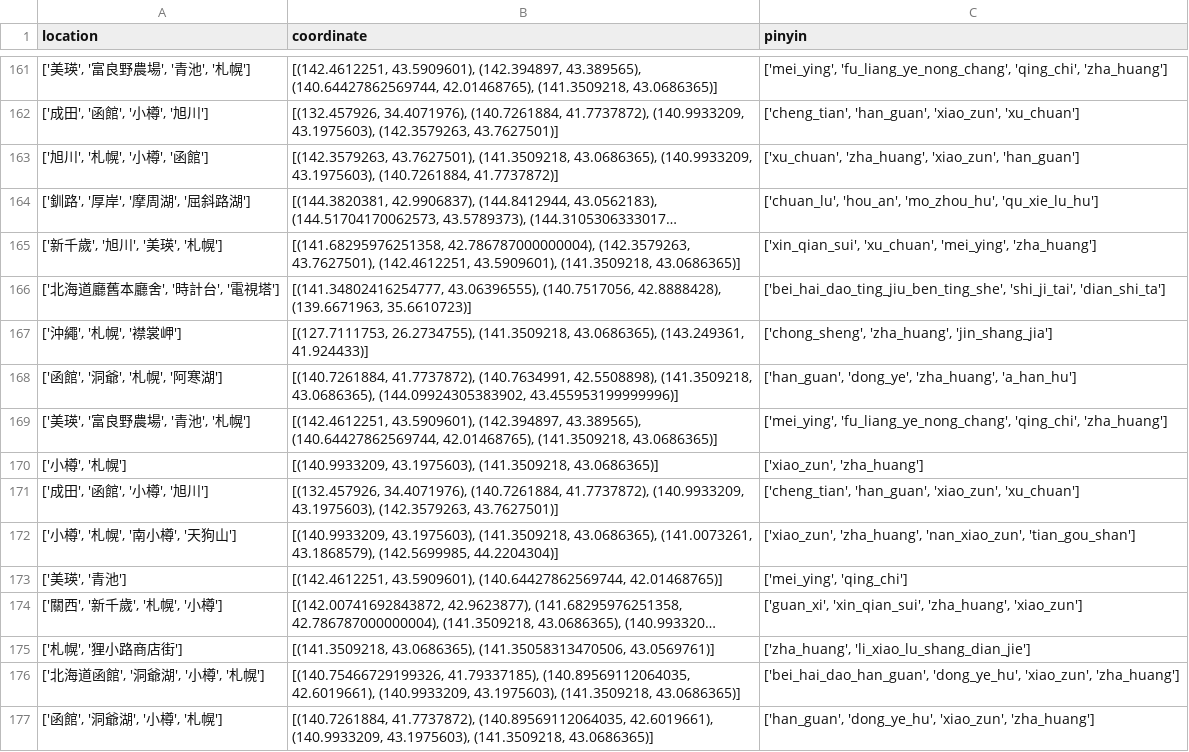
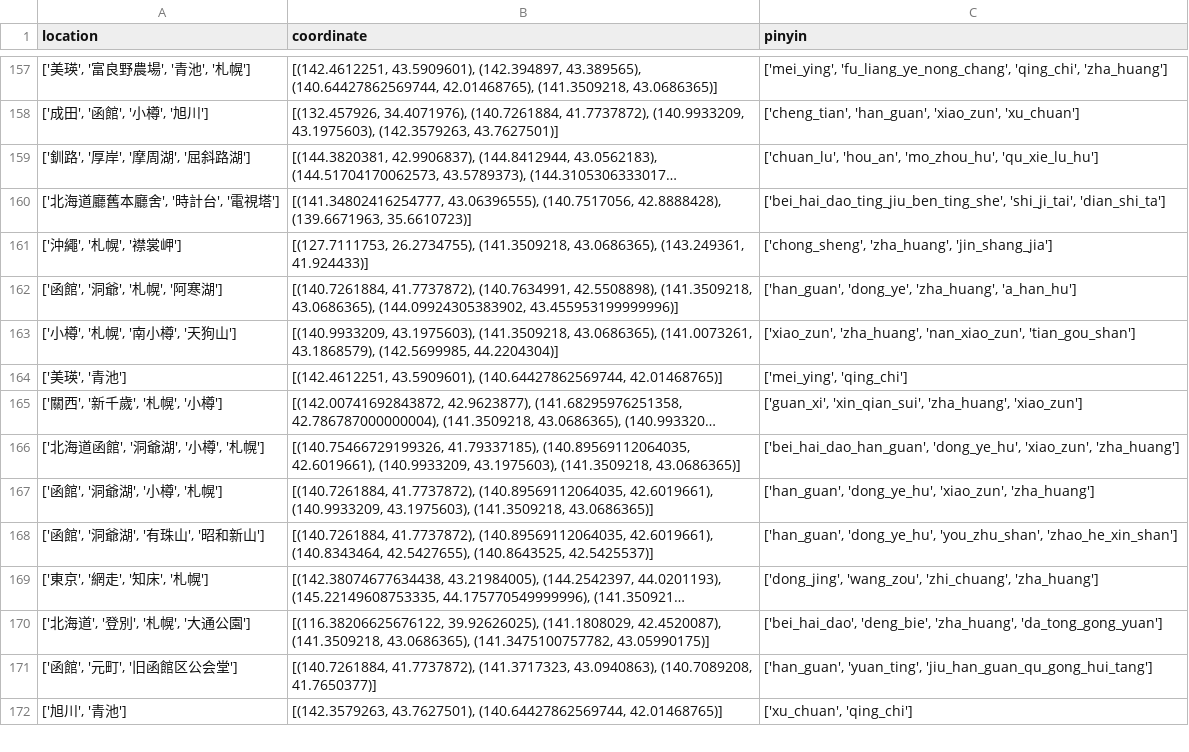
Before and after one commit to Louis-Li-dev/Travel-Itinerary-Datasets-for-Japan-and-Taiwan-sourced-from-Ptt, a CSV file: Japan/hokkaido_itinerary_dataset.csv, drawn as a sheet; only a part is shown, gaps mark what is left out; the shorter side is filled out with more unchanged rows; long unchanged cells end in …; the diff covers the shown part only; the diff names each change by its address in the sheet, - before the commit and + after, or states it on an @@ line.

```diff
--- a/Japan/hokkaido_itinerary_dataset.csv
+++ b/Japan/hokkaido_itinerary_dataset.csv
-row 163: ['旭川', '札幌', '小樽', '函館'] | [(142.3579263, 43.7627501), (141.3509218, 43.0686365), (140.9933209, 43.1975603), (140.7261884, 41.7737872)] | ['xu_chuan', 'zha_huang', 'xiao_zun', 'han_guan']
-row 165: ['新千歲', '旭川', '美瑛', '札幌'] | [(141.68295976251358, 42.786787000000004), (142.3579263, 43.7627501), (142.4612251, 43.5909601), (141.3509218, 43.0686365)] | ['xin_qian_sui', 'xu_chuan', 'mei_ying', 'zha_huang']
-row 169: ['美瑛', '富良野農場', '青池', '札幌'] | [(142.4612251, 43.5909601), (142.394897, 43.389565), (140.64427862569744, 42.01468765), (141.3509218, 43.0686365)] | ['mei_ying', 'fu_liang_ye_nong_chang', 'qing_chi', 'zha_huang']
-row 170: ['小樽', '札幌'] | [(140.9933209, 43.1975603), (141.3509218, 43.0686365)] | ['xiao_zun', 'zha_huang']
-row 171: ['成田', '函館', '小樽', '旭川'] | [(132.457926, 34.4071976), (140.7261884, 41.7737872), (140.9933209, 43.1975603), (142.3579263, 43.7627501)] | ['cheng_tian', 'han_guan', 'xiao_zun', 'xu_chuan']
-row 175: ['札幌', '狸小路商店街'] | [(141.3509218, 43.0686365), (141.35058313470506, 43.0569761)] | ['zha_huang', 'li_xiao_lu_shang_dian_jie']
```
Also changed, not shown: 22 removed rows elsewhere in this file, Japan/kanto_itinerary_dataset.csv, Japan/okinawa_itinerary_dataset.csv, 2 other files.
